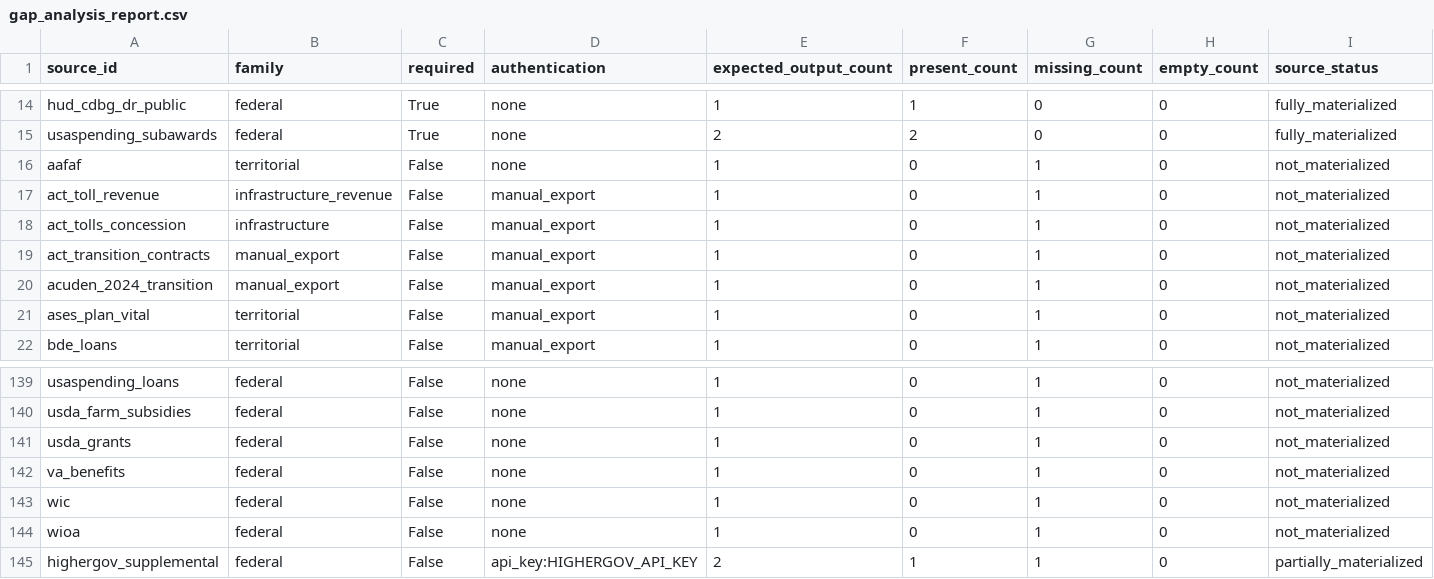
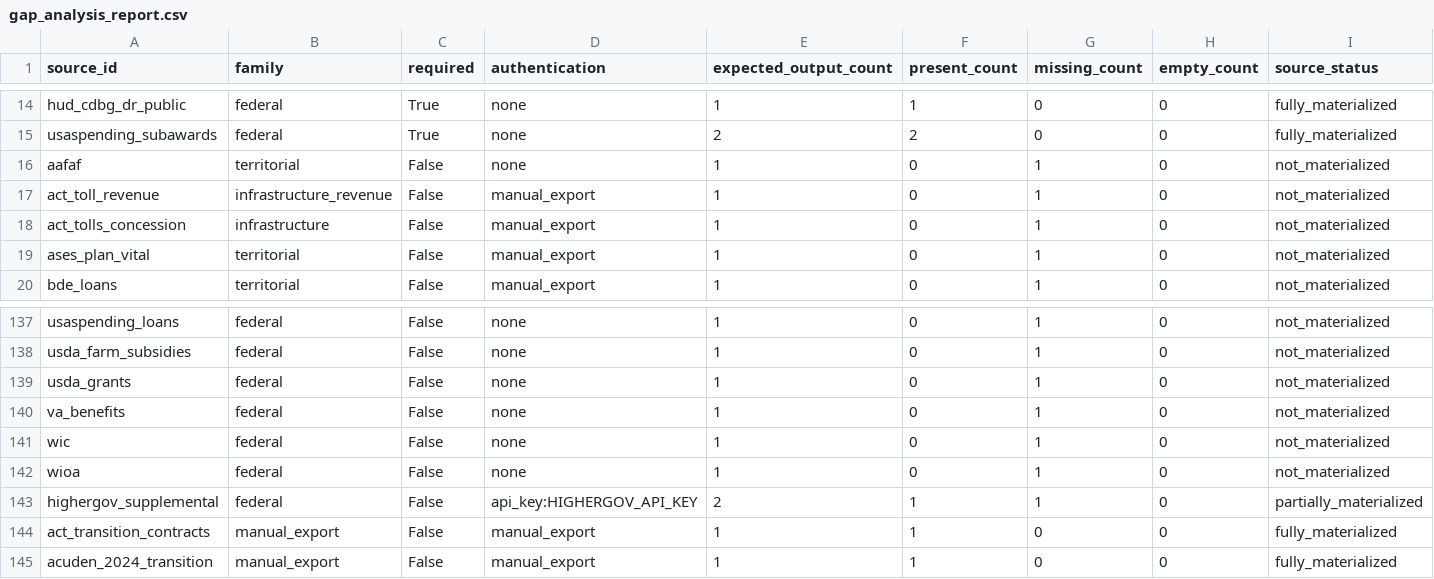
Before and after one commit to jotaele44/Contract-Sweeper, a CSV file: reports/gap_analysis_report.csv, drawn as a sheet; only a part is shown, gaps mark what is left out; removed rows and columns are numbered as before the commit, all else as after; rows hold the shown columns only; the diff names each change by its address in the sheet, - before the commit and + after, or states it on an @@ line.

```diff
--- a/reports/gap_analysis_report.csv
+++ b/reports/gap_analysis_report.csv
-row 19: act_transition_contracts | manual_export | False | manual_export | 1 | 0 | 1 | 0 | not_materialized
-row 20: acuden_2024_transition | manual_export | False | manual_export | 1 | 0 | 1 | 0 | not_materialized
+row 144: act_transition_contracts | manual_export | False | manual_export | 1 | 1 | 0 | 0 | fully_materialized
+row 145: acuden_2024_transition | manual_export | False | manual_export | 1 | 1 | 0 | 0 | fully_materialized
```
Also changed, not shown: reports/completeness_matrix.csv, reports/gap_closure/unresolved_gap_ledger.csv, 24 other files.
